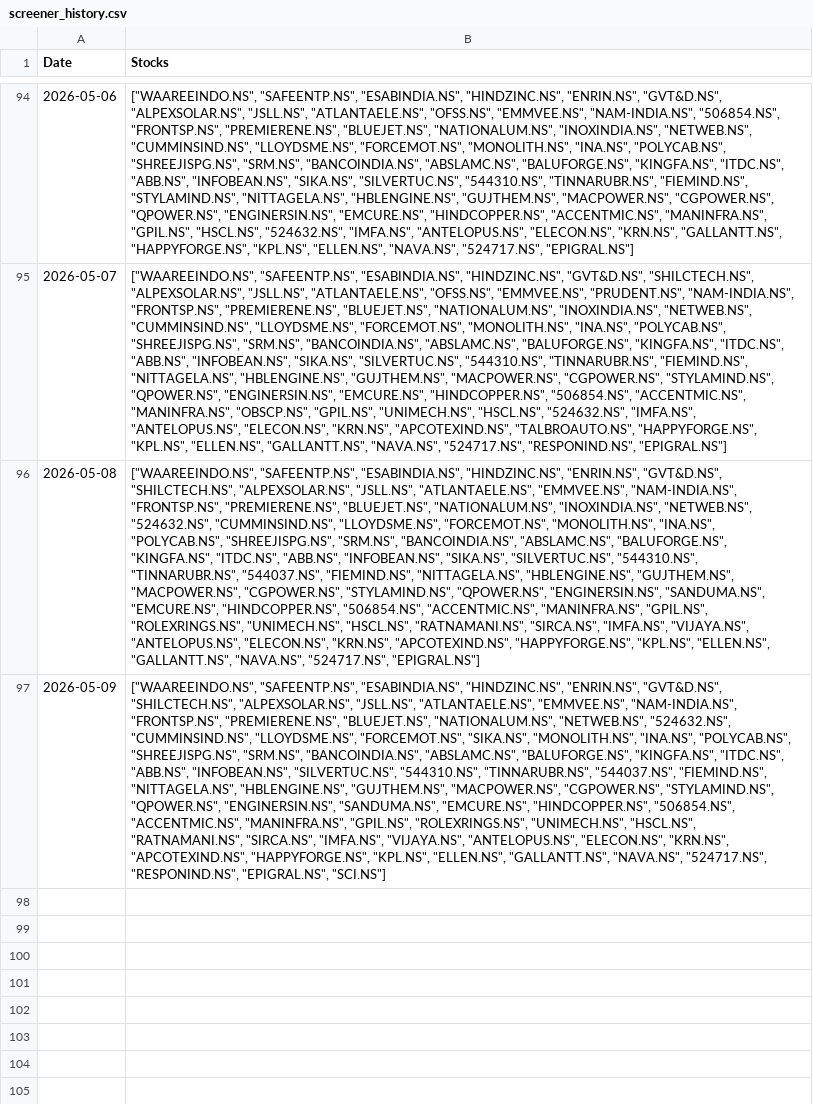
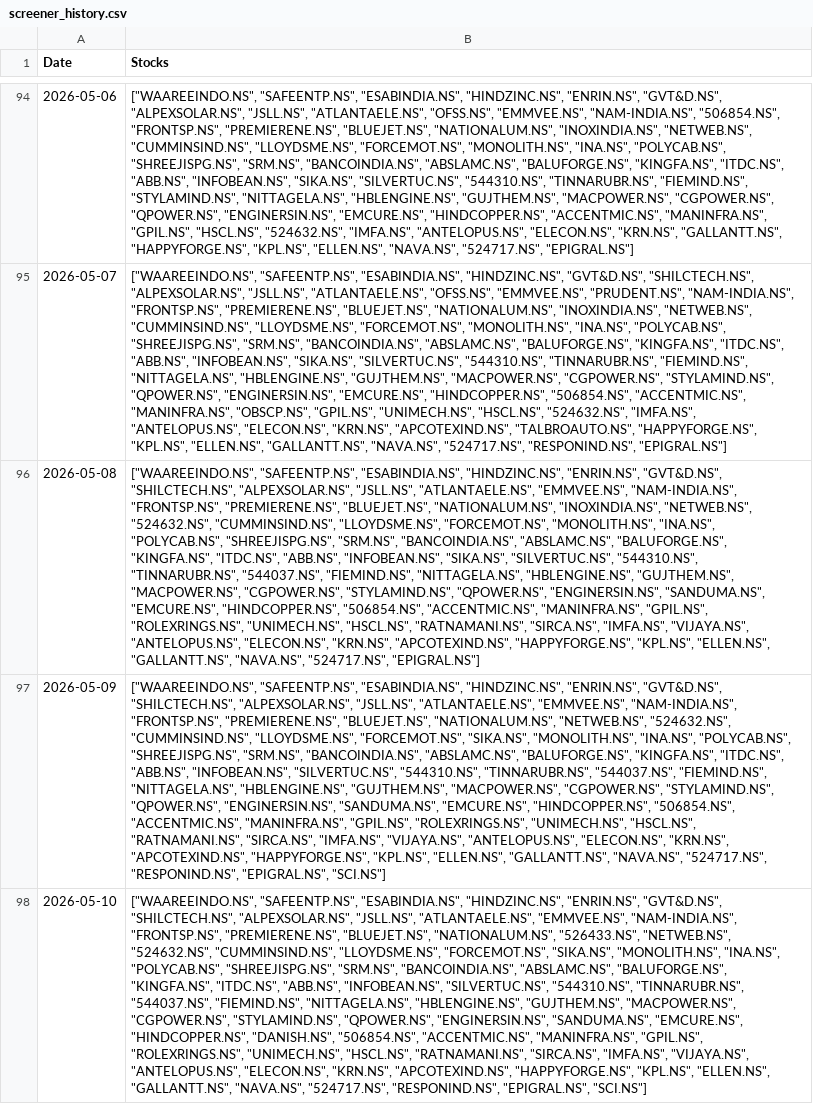
Before and after one commit to hitkarsh-singh/screener-tracker, a CSV file: data/screener_history.csv, drawn as a sheet; only a part is shown, gaps mark what is left out; the diff names each change by its address in the sheet, - before the commit and + after, or states it on an @@ line.

```diff
--- a/data/screener_history.csv
+++ b/data/screener_history.csv
+row 98: 2026-05-10 | ["WAAREEINDO.NS", "SAFEENTP.NS", "ESABINDIA.NS", "HINDZINC.NS", "ENRIN.NS", "GVT&D.NS", "SHILCTECH.NS", "ALPEXSOLAR.NS", "JSLL.NS", "ATLANTAELE.NS", "EMMVEE.NS", "NAM-INDIA.NS", "FRONTSP.NS", "PREMIERENE.NS", "BLUEJET.NS", "NATIONALUM.NS", "526433.NS", "NETWEB.NS", "524632.NS", "CUMMINSIND.NS", "LLOYDSME.NS", "FORCEMOT.NS", "SIKA.NS", "MONOLITH.NS", "INA.NS", "POLYCAB.NS", "SHREEJISPG.NS", "SRM.NS", "BANCOINDIA.NS", "ABSLAMC.NS", "BALUFORGE.NS", "KINGFA.NS", "ITDC.NS", "ABB.NS", "INFOBEAN.NS", "SILVERTUC.NS", "544310.NS", "TINNARUBR.NS", "544037.NS", "FIEMIND.NS", "NITTAGELA.NS", "HBLENGINE.NS", "GUJTHEM.NS", "MACPOWER.NS", "CGPOWER.NS", "STYLAMIND.NS", "QPOWER.NS", "ENGINERSIN.NS", "SANDUMA.NS", "EMCURE.NS", "HINDCOPPER.NS", "DANISH.NS", "506854.NS", "ACCENTMIC.NS", "MANINFRA.NS", "GPIL.NS", "ROLEXRINGS.NS", "UNIMECH.NS", "HSCL.NS", "RATNAMANI.NS", "SIRCA.NS", "IMFA.NS", "VIJAYA.NS", "ANTELOPUS.NS", "ELECON.NS", "KRN.NS", "APCOTEXIND.NS", "HAPPYFORGE.NS", "KPL.NS", "ELLEN.NS", "GALLANTT.NS", "NAVA.NS", "524717.NS", "RESPONIND.NS", "EPIGRAL.NS", "SCI.NS"]
```
Also changed, not shown: data/current_holdings.csv, data/daily_changes.csv, 4 other files.
